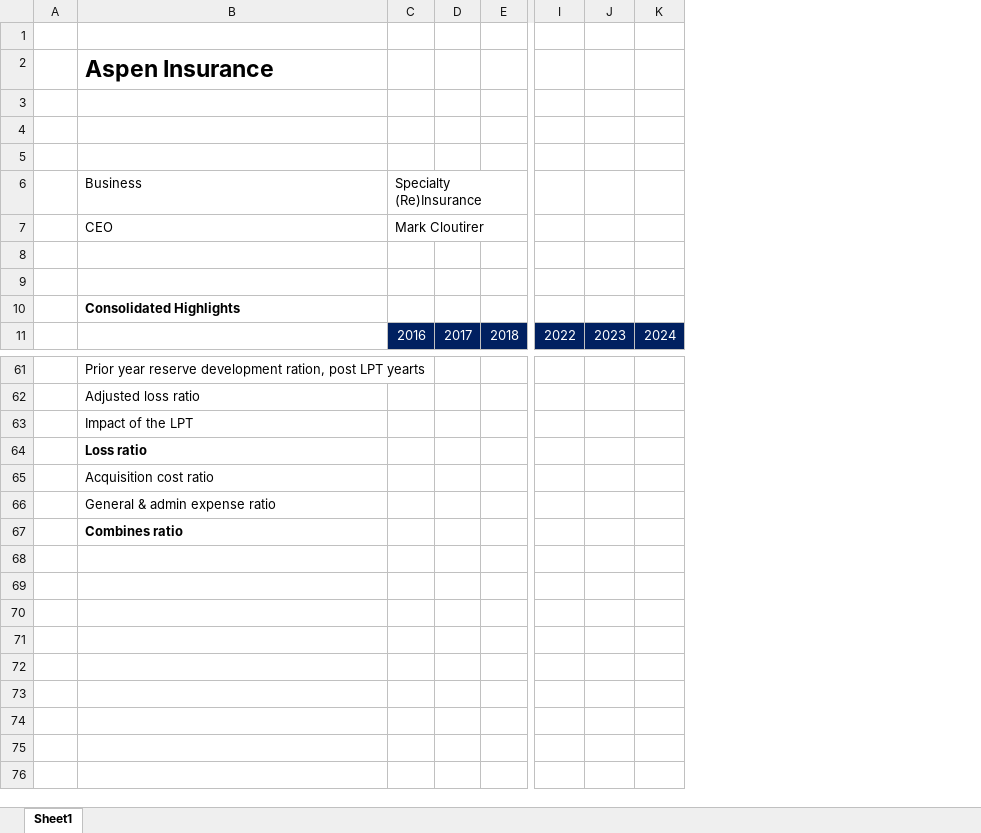
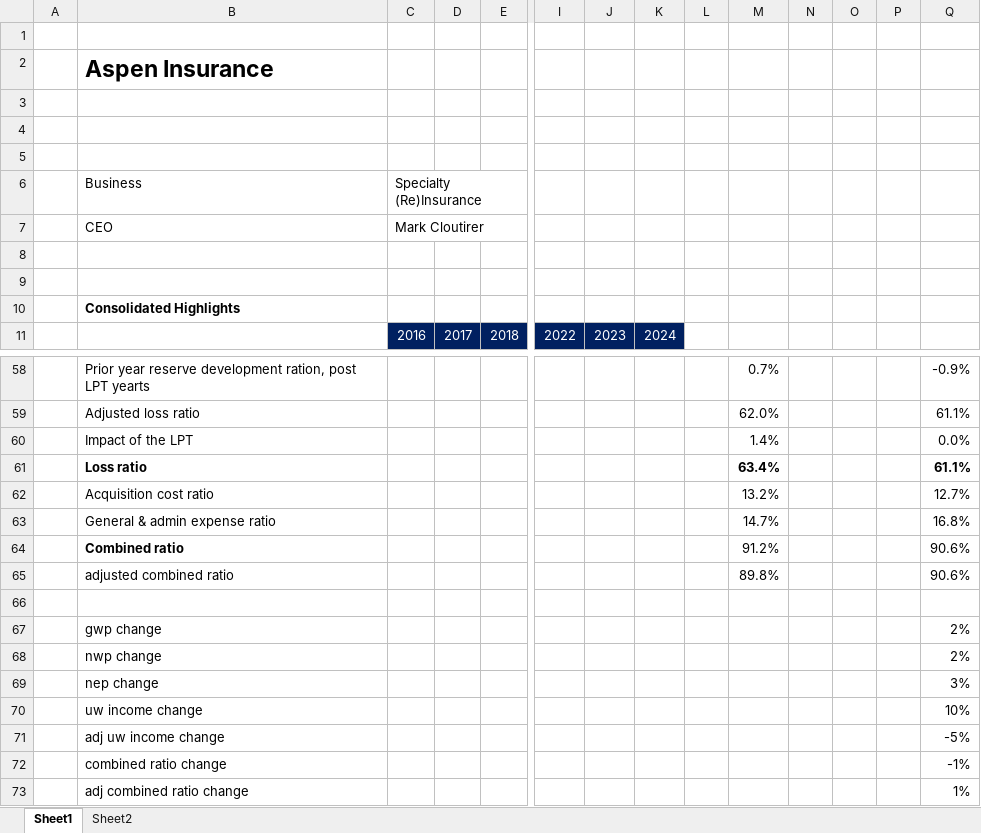
Before and after one commit to jacharles1/financialmodels, an Excel workbook: aspen_insurance.xlsx, sheet Sheet1, drawn as a sheet; only a part is shown, gaps mark what is left out; values as stored, in another font and other column widths than the file's, no borders; addresses are those after the commit; rows hold the shown columns only; the diff covers the shown part only; the diff names each change by its address in the sheet, - before the commit and + after, or states it on an @@ line.

```diff
--- a/aspen_insurance.xlsx (sheet Sheet1)
+++ b/aspen_insurance.xlsx (sheet Sheet1)
+sheet tab: Sheet2
+column L, empty
+column M, rows 58-64: 0.7% | 62.0% | 1.4% | 63.4% | 13.2% | 14.7% | 91.2%
+column N, empty
+column O, empty
+column P, empty
+column Q, rows 58-64: -0.9% | 61.1% | 0.0% | 61.1% | 12.7% | 16.8% | 90.6%
-B64: Combines ratio
+B64: Combined ratio
+row 65:  | adjusted combined ratio |  |  |  |  |  |  |  | 89.8% |  |  |  | 90.6%
+row 66: (empty)
+row 67:  | gwp change |  |  |  |  |  |  |  |  |  |  |  | 2%
+row 68:  | nwp change |  |  |  |  |  |  |  |  |  |  |  | 2%
+row 69:  | nep change |  |  |  |  |  |  |  |  |  |  |  | 3%
+row 70:  | uw income change |  |  |  |  |  |  |  |  |  |  |  | 10%
+row 71:  | adj uw income change |  |  |  |  |  |  |  |  |  |  |  | -5%
+row 72:  | combined ratio change |  |  |  |  |  |  |  |  |  |  |  | -1%
+row 73:  | adj combined ratio change |  |  |  |  |  |  |  |  |  |  |  | 1%
```
Also changed, not shown: 3 removed rows, 1 moved row and cell formats elsewhere in this sheet, formulas that keep their value, chegg.xlsx.
